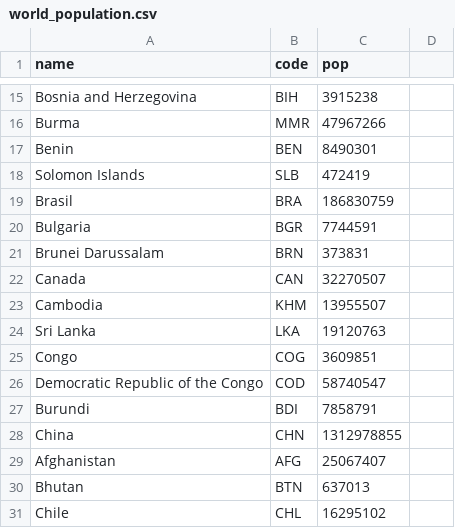
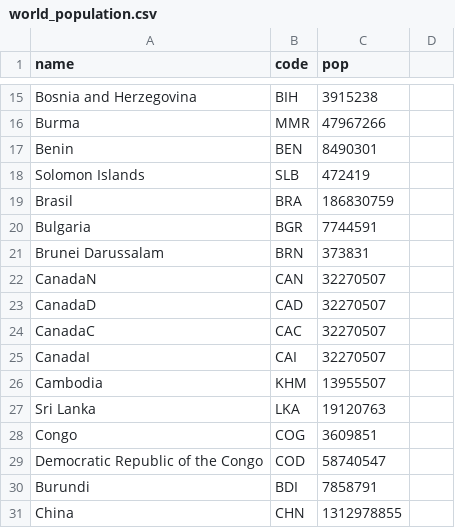
Before and after one commit to Godzilla039/mapasa, a CSV file: world_population.csv, drawn as a sheet; only a part is shown, gaps mark what is left out; the shorter side is filled out with more unchanged rows.

Commit message:
Update world_population.csv

```diff
--- a/world_population.csv
+++ b/world_population.csv
@@ -21,3 +21,6 @@ Bulgaria,BGR,7744591
 Brunei Darussalam,BRN,373831
-Canada,CAN,32270507
+CanadaN,CAN,32270507
+CanadaD,CAD,32270507
+CanadaC,CAC,32270507
+CanadaI,CAI,32270507
 Cambodia,KHM,13955507
```
